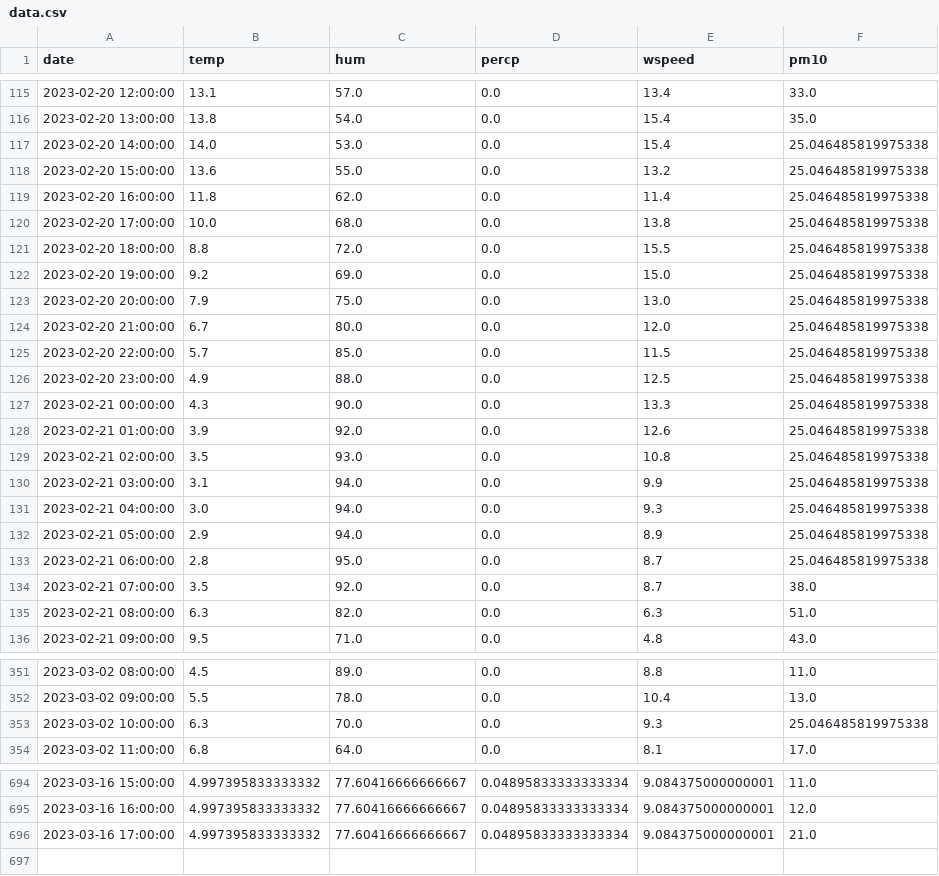
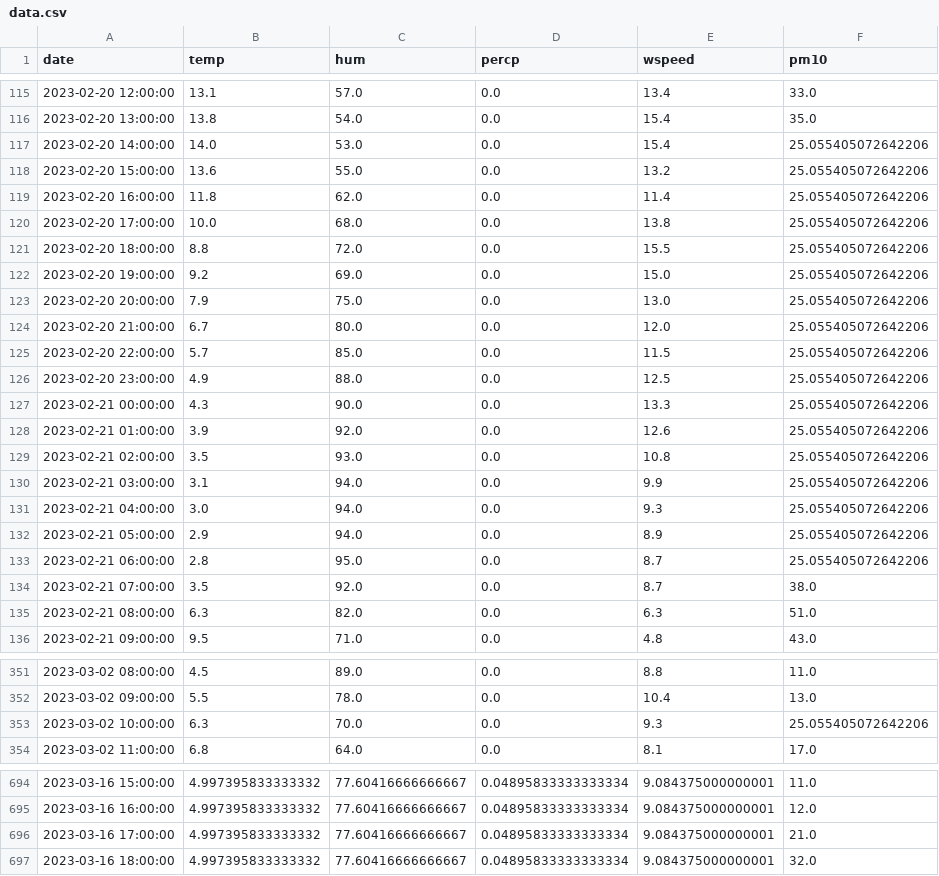
Before and after one commit to JanaJankovic/air_pollution, a CSV file: data/processed/data.csv, drawn as a sheet; only a part is shown, gaps mark what is left out.

```diff
--- a/data/processed/data.csv
+++ b/data/processed/data.csv
@@ -116,19 +116,19 @@ date,temp,hum,percp,wspeed,pm10
 2023-02-20 13:00:00,13.8,54.0,0.0,15.4,35.0
-2023-02-20 14:00:00,14.0,53.0,0.0,15.4,25.046485819975338
-2023-02-20 15:00:00,13.6,55.0,0.0,13.2,25.046485819975338
-2023-02-20 16:00:00,11.8,62.0,0.0,11.4,25.046485819975338
-2023-02-20 17:00:00,10.0,68.0,0.0,13.8,25.046485819975338
-2023-02-20 18:00:00,8.8,72.0,0.0,15.5,25.046485819975338
-2023-02-20 19:00:00,9.2,69.0,0.0,15.0,25.046485819975338
-2023-02-20 20:00:00,7.9,75.0,0.0,13.0,25.046485819975338
-2023-02-20 21:00:00,6.7,80.0,0.0,12.0,25.046485819975338
-2023-02-20 22:00:00,5.7,85.0,0.0,11.5,25.046485819975338
-2023-02-20 23:00:00,4.9,88.0,0.0,12.5,25.046485819975338
-2023-02-21 00:00:00,4.3,90.0,0.0,13.3,25.046485819975338
-2023-02-21 01:00:00,3.9,92.0,0.0,12.6,25.046485819975338
-2023-02-21 02:00:00,3.5,93.0,0.0,10.8,25.046485819975338
-2023-02-21 03:00:00,3.1,94.0,0.0,9.9,25.046485819975338
-2023-02-21 04:00:00,3.0,94.0,0.0,9.3,25.046485819975338
-2023-02-21 05:00:00,2.9,94.0,0.0,8.9,25.046485819975338
-2023-02-21 06:00:00,2.8,95.0,0.0,8.7,25.046485819975338
+2023-02-20 14:00:00,14.0,53.0,0.0,15.4,25.055405072642206
+2023-02-20 15:00:00,13.6,55.0,0.0,13.2,25.055405072642206
+2023-02-20 16:00:00,11.8,62.0,0.0,11.4,25.055405072642206
+2023-02-20 17:00:00,10.0,68.0,0.0,13.8,25.055405072642206
+2023-02-20 18:00:00,8.8,72.0,0.0,15.5,25.055405072642206
+2023-02-20 19:00:00,9.2,69.0,0.0,15.0,25.055405072642206
+2023-02-20 20:00:00,7.9,75.0,0.0,13.0,25.055405072642206
+2023-02-20 21:00:00,6.7,80.0,0.0,12.0,25.055405072642206
+2023-02-20 22:00:00,5.7,85.0,0.0,11.5,25.055405072642206
+2023-02-20 23:00:00,4.9,88.0,0.0,12.5,25.055405072642206
+2023-02-21 00:00:00,4.3,90.0,0.0,13.3,25.055405072642206
+2023-02-21 01:00:00,3.9,92.0,0.0,12.6,25.055405072642206
+2023-02-21 02:00:00,3.5,93.0,0.0,10.8,25.055405072642206
+2023-02-21 03:00:00,3.1,94.0,0.0,9.9,25.055405072642206
+2023-02-21 04:00:00,3.0,94.0,0.0,9.3,25.055405072642206
+2023-02-21 05:00:00,2.9,94.0,0.0,8.9,25.055405072642206
+2023-02-21 06:00:00,2.8,95.0,0.0,8.7,25.055405072642206
 2023-02-21 07:00:00,3.5,92.0,0.0,8.7,38.0
@@ -352,3 +352,3 @@ date,temp,hum,percp,wspeed,pm10
 2023-03-02 09:00:00,5.5,78.0,0.0,10.4,13.0
-2023-03-02 10:00:00,6.3,70.0,0.0,9.3,25.046485819975338
+2023-03-02 10:00:00,6.3,70.0,0.0,9.3,25.055405072642206
 2023-03-02 11:00:00,6.8,64.0,0.0,8.1,17.0
@@ -696 +696,2 @@ date,temp,hum,percp,wspeed,pm10
 2023-03-16 17:00:00,4.997395833333332,77.60416666666667,0.04895833333333334,9.084375000000001,21.0
+2023-03-16 18:00:00,4.997395833333332,77.60416666666667,0.04895833333333334,9.084375000000001,32.0
```
Also changed, not shown: 5 other files.
